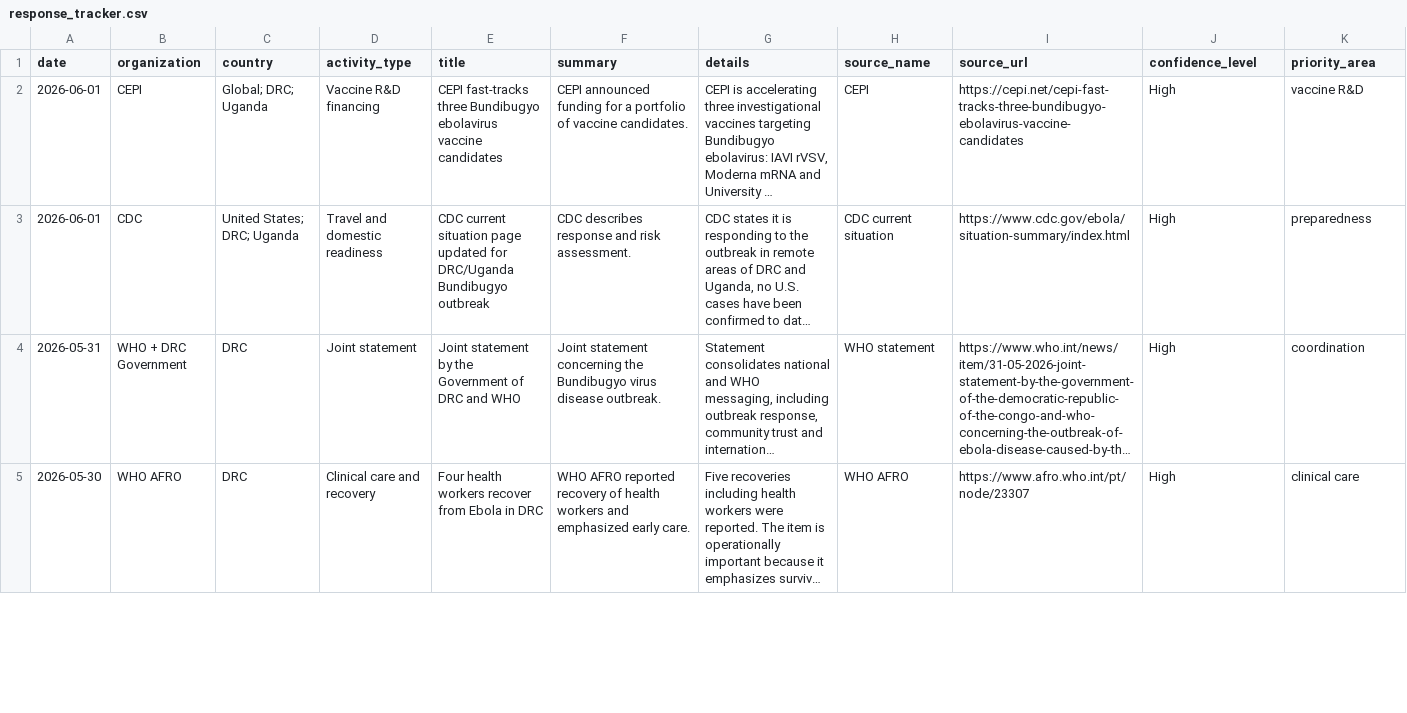
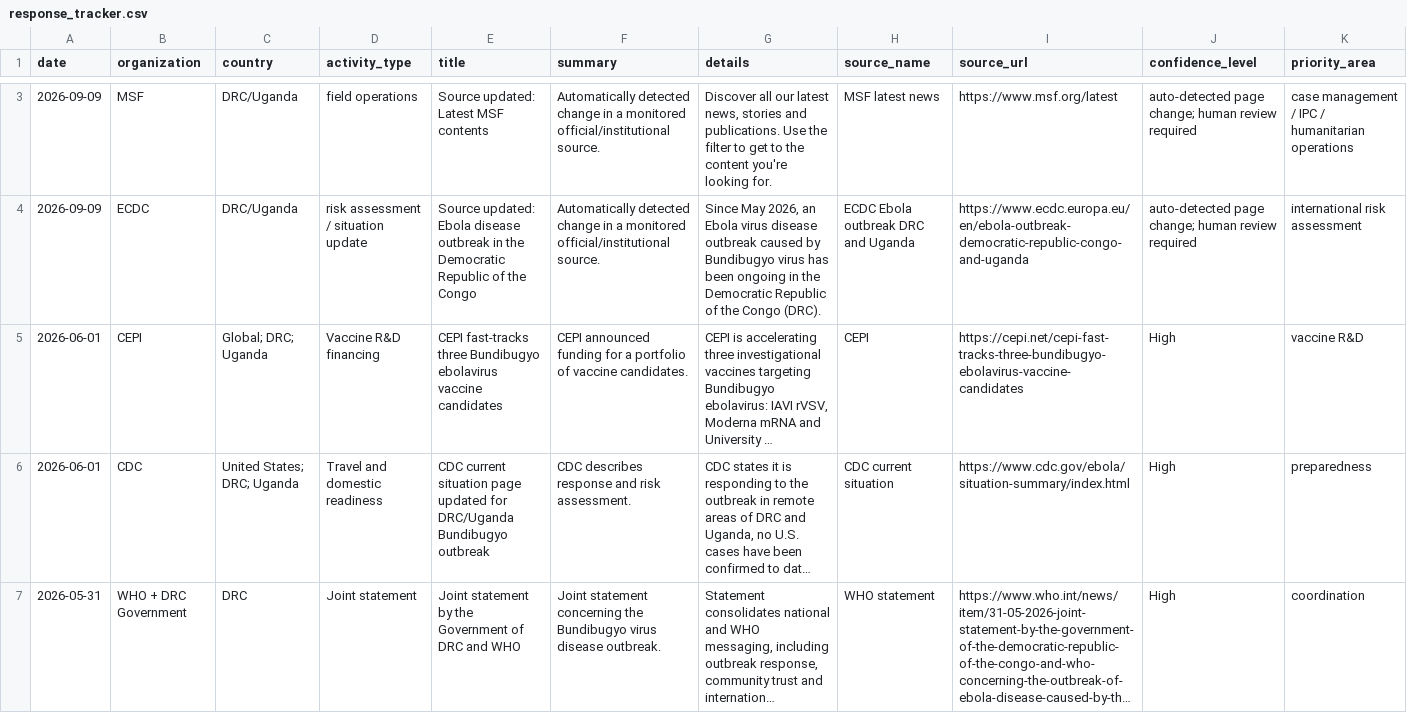
Before and after one commit to mosuzuki/ebola2026, a CSV file: docs/data/response_tracker.csv, drawn as a sheet; only a part is shown, gaps mark what is left out; the shorter side is filled out with more unchanged rows; long unchanged cells end in …; the diff covers the shown part only; the diff names each change by its address in the sheet, - before the commit and + after, or states it on an @@ line.

```diff
--- a/docs/data/response_tracker.csv
+++ b/docs/data/response_tracker.csv
+row 3: 2026-09-09 | MSF | DRC/Uganda | field operations | Source updated: Latest MSF contents | Automatically detected change in a monitored official/institutional source. | Discover all our latest news, stories and publications. Use the filter to get to the content you're looking for. | MSF latest news | https://www.msf.org/latest | auto-detected page change; human review required | case management / IPC / humanitarian operations
+row 4: 2026-09-09 | ECDC | DRC/Uganda | risk assessment / situation update | Source updated: Ebola disease outbreak in the Democratic Republic of the Congo | Automatically detected change in a monitored official/institutional source. | Since May 2026, an Ebola virus disease outbreak caused by Bundibugyo virus has been ongoing in the Democratic Republic of the Congo (DRC). | ECDC Ebola outbreak DRC and Uganda | https://www.ecdc.europa.eu/en/ebola-outbreak-democratic-republic-congo-and-uganda | auto-detected page change; human review required | international risk assessment
```
Also changed, not shown: 1 added row elsewhere in this file, data/processed/latest_48h_summary.csv, data/processed/source_monitor.csv, 9 other files.
